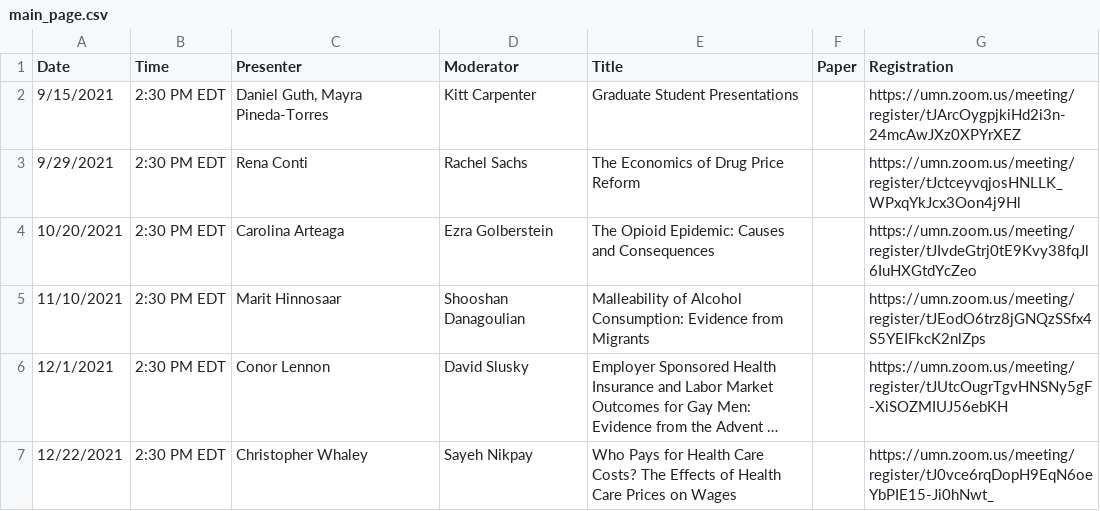
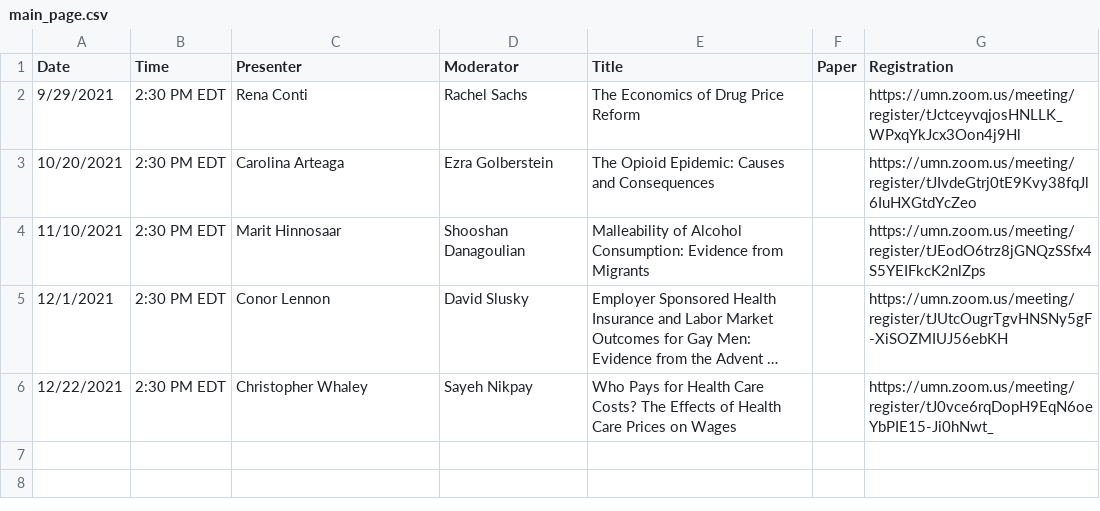
Before and after one commit to ernbilen/EHEC-website, a CSV file: _data/main_page.csv, drawn as a sheet; long unchanged cells end in ….

```diff
--- a/_data/main_page.csv
+++ b/_data/main_page.csv
@@ -1,3 +1,2 @@
 Date,Time,Presenter,Moderator,Title,Paper,Registration
-9/15/2021,2:30 PM EDT,"Daniel Guth, Mayra Pineda-Torres",Kitt Carpenter,Graduate Student Presentations,,https://umn.zoom.us/meeting/register/tJArcOygpjkiHd2i3n-24mcAwJXz0XPYrXEZ
 9/29/2021,2:30 PM EDT,Rena Conti,Rachel Sachs,The Economics of Drug Price Reform,,https://umn.zoom.us/meeting/register/tJctceyvqjosHNLLK_WPxqYkJcx3Oon4j9Hl
```
Also changed, not shown: _data/past_seminars.csv, _data/schedule.csv.
